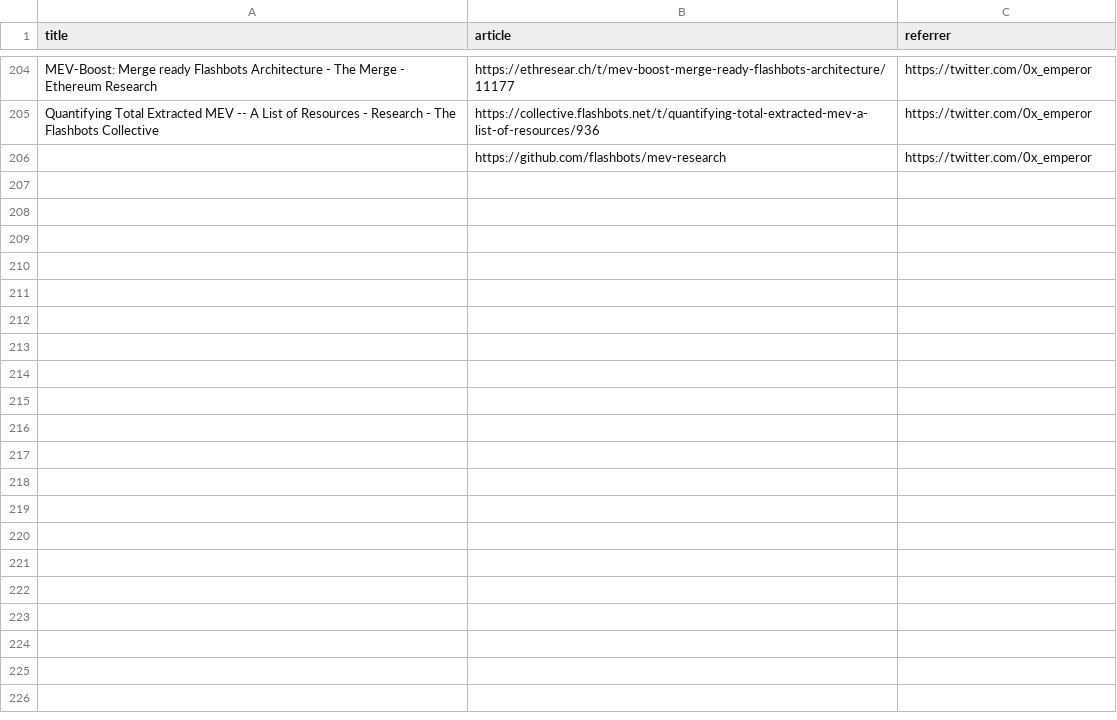
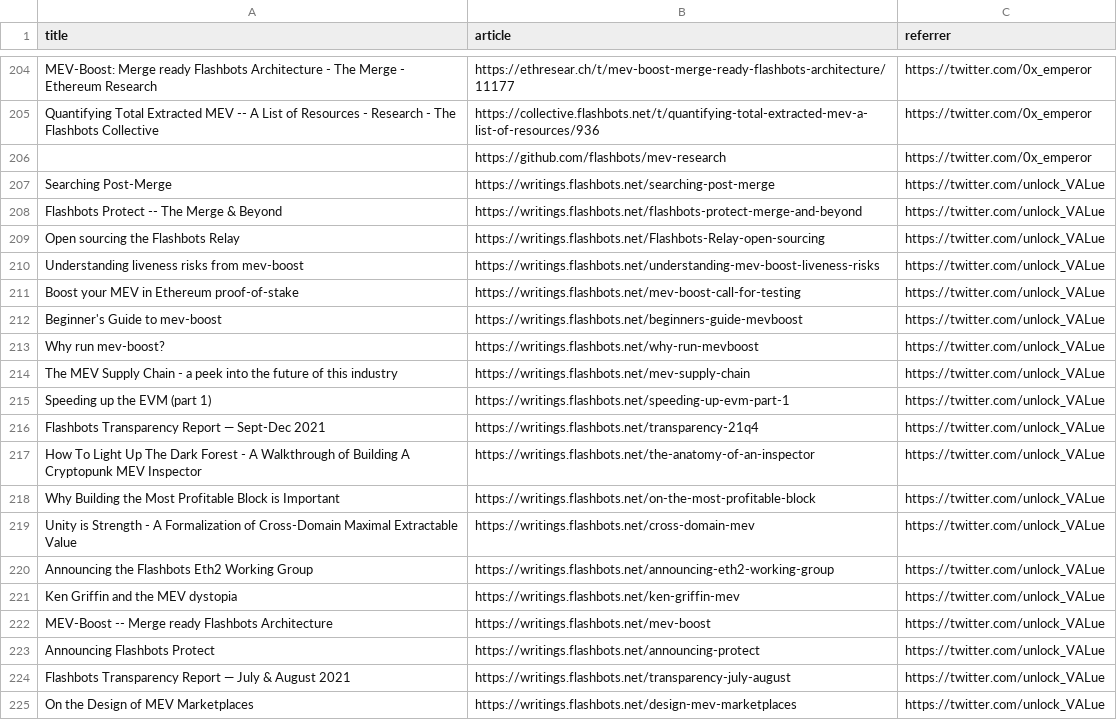
Before and after one commit to mev-fyi/data, a CSV file: data/links/articles_updated.csv, drawn as a sheet; only a part is shown, gaps mark what is left out; the diff covers the shown part only; the diff names each change by its address in the sheet, - before the commit and + after, or states it on an @@ line.

Commit message:
data upload: add flashbots writings to articles_updated.csv and datasheet

```diff
--- a/data/links/articles_updated.csv
+++ b/data/links/articles_updated.csv
+row 207: Searching Post-Merge | https://writings.flashbots.net/searching-post-merge | https://twitter.com/unlock_VALue
+row 208: Flashbots Protect -- The Merge & Beyond | https://writings.flashbots.net/flashbots-protect-merge-and-beyond | https://twitter.com/unlock_VALue
+row 209: Open sourcing the Flashbots Relay | https://writings.flashbots.net/Flashbots-Relay-open-sourcing | https://twitter.com/unlock_VALue
+row 210: Understanding liveness risks from mev-boost | https://writings.flashbots.net/understanding-mev-boost-liveness-risks | https://twitter.com/unlock_VALue
+row 211: Boost your MEV in Ethereum proof-of-stake | https://writings.flashbots.net/mev-boost-call-for-testing | https://twitter.com/unlock_VALue
+row 212: Beginner's Guide to mev-boost | https://writings.flashbots.net/beginners-guide-mevboost | https://twitter.com/unlock_VALue
+row 213: Why run mev-boost? | https://writings.flashbots.net/why-run-mevboost | https://twitter.com/unlock_VALue
+row 214: The MEV Supply Chain - a peek into the future of this industry | https://writings.flashbots.net/mev-supply-chain | https://twitter.com/unlock_VALue
+row 215: Speeding up the EVM (part 1) | https://writings.flashbots.net/speeding-up-evm-part-1 | https://twitter.com/unlock_VALue
+row 216: Flashbots Transparency Report — Sept-Dec 2021 | https://writings.flashbots.net/transparency-21q4 | https://twitter.com/unlock_VALue
+row 217: How To Light Up The Dark Forest - A Walkthrough of Building A Cryptopunk MEV Inspector | https://writings.flashbots.net/the-anatomy-of-an-inspector | https://twitter.com/unlock_VALue
+row 218: Why Building the Most Profitable Block is Important | https://writings.flashbots.net/on-the-most-profitable-block | https://twitter.com/unlock_VALue
+row 219: Unity is Strength - A Formalization of Cross-Domain Maximal Extractable Value | https://writings.flashbots.net/cross-domain-mev | https://twitter.com/unlock_VALue
+row 220: Announcing the Flashbots Eth2 Working Group | https://writings.flashbots.net/announcing-eth2-working-group | https://twitter.com/unlock_VALue
+row 221: Ken Griffin and the MEV dystopia | https://writings.flashbots.net/ken-griffin-mev | https://twitter.com/unlock_VALue
+row 222: MEV-Boost -- Merge ready Flashbots Architecture | https://writings.flashbots.net/mev-boost | https://twitter.com/unlock_VALue
+row 223: Announcing Flashbots Protect | https://writings.flashbots.net/announcing-protect | https://twitter.com/unlock_VALue
+row 224: Flashbots Transparency Report — July & August 2021 | https://writings.flashbots.net/transparency-july-august | https://twitter.com/unlock_VALue
+row 225: On the Design of MEV Marketplaces | https://writings.flashbots.net/design-mev-marketplaces | https://twitter.com/unlock_VALue
```
Also changed, not shown: 16 added rows elsewhere in this file, data/links/articles.csv, 1 other file.
